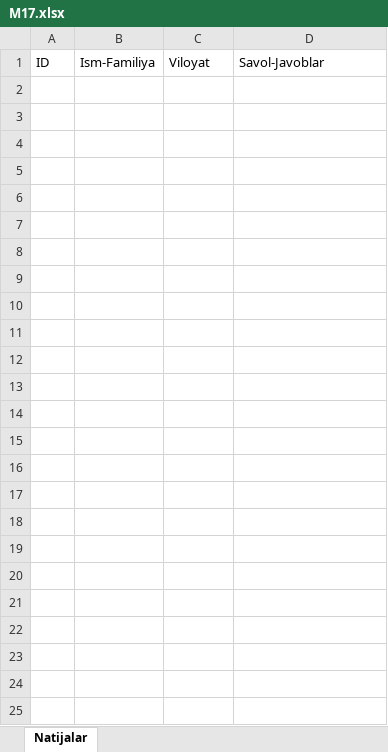
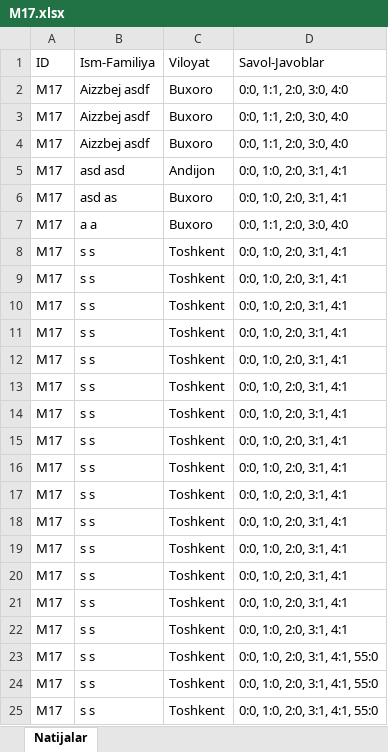
Before and after one commit to azizbekbariyev/UzMilliyTest, an Excel workbook: uploads/M17.xlsx, sheet Natijalar, drawn as a sheet; values as stored, in another font and other column widths than the file's, no borders; the diff names each change by its address in the sheet, - before the commit and + after, or states it on an @@ line.

```diff
--- a/uploads/M17.xlsx (sheet Natijalar)
+++ b/uploads/M17.xlsx (sheet Natijalar)
+row 2: M17 | Aizzbej asdf | Buxoro | 0:0, 1:1, 2:0, 3:0, 4:0
+row 3: M17 | Aizzbej asdf | Buxoro | 0:0, 1:1, 2:0, 3:0, 4:0
+row 4: M17 | Aizzbej asdf | Buxoro | 0:0, 1:1, 2:0, 3:0, 4:0
+row 5: M17 | asd asd | Andijon | 0:0, 1:0, 2:0, 3:1, 4:1
+row 6: M17 | asd as | Buxoro | 0:0, 1:0, 2:0, 3:1, 4:1
+row 7: M17 | a a | Buxoro | 0:0, 1:1, 2:0, 3:0, 4:0
+row 8: M17 | s s | Toshkent | 0:0, 1:0, 2:0, 3:1, 4:1
+row 9: M17 | s s | Toshkent | 0:0, 1:0, 2:0, 3:1, 4:1
+row 10: M17 | s s | Toshkent | 0:0, 1:0, 2:0, 3:1, 4:1
+row 11: M17 | s s | Toshkent | 0:0, 1:0, 2:0, 3:1, 4:1
+row 12: M17 | s s | Toshkent | 0:0, 1:0, 2:0, 3:1, 4:1
+row 13: M17 | s s | Toshkent | 0:0, 1:0, 2:0, 3:1, 4:1
+row 14: M17 | s s | Toshkent | 0:0, 1:0, 2:0, 3:1, 4:1
+row 15: M17 | s s | Toshkent | 0:0, 1:0, 2:0, 3:1, 4:1
+row 16: M17 | s s | Toshkent | 0:0, 1:0, 2:0, 3:1, 4:1
+row 17: M17 | s s | Toshkent | 0:0, 1:0, 2:0, 3:1, 4:1
+row 18: M17 | s s | Toshkent | 0:0, 1:0, 2:0, 3:1, 4:1
+row 19: M17 | s s | Toshkent | 0:0, 1:0, 2:0, 3:1, 4:1
+row 20: M17 | s s | Toshkent | 0:0, 1:0, 2:0, 3:1, 4:1
+row 21: M17 | s s | Toshkent | 0:0, 1:0, 2:0, 3:1, 4:1
+row 22: M17 | s s | Toshkent | 0:0, 1:0, 2:0, 3:1, 4:1
+row 23: M17 | s s | Toshkent | 0:0, 1:0, 2:0, 3:1, 4:1, 55:0
+row 24: M17 | s s | Toshkent | 0:0, 1:0, 2:0, 3:1, 4:1, 55:0
+row 25: M17 | s s | Toshkent | 0:0, 1:0, 2:0, 3:1, 4:1, 55:0
```
Also changed, not shown: uploads/M18.xlsx, 14 other files.
